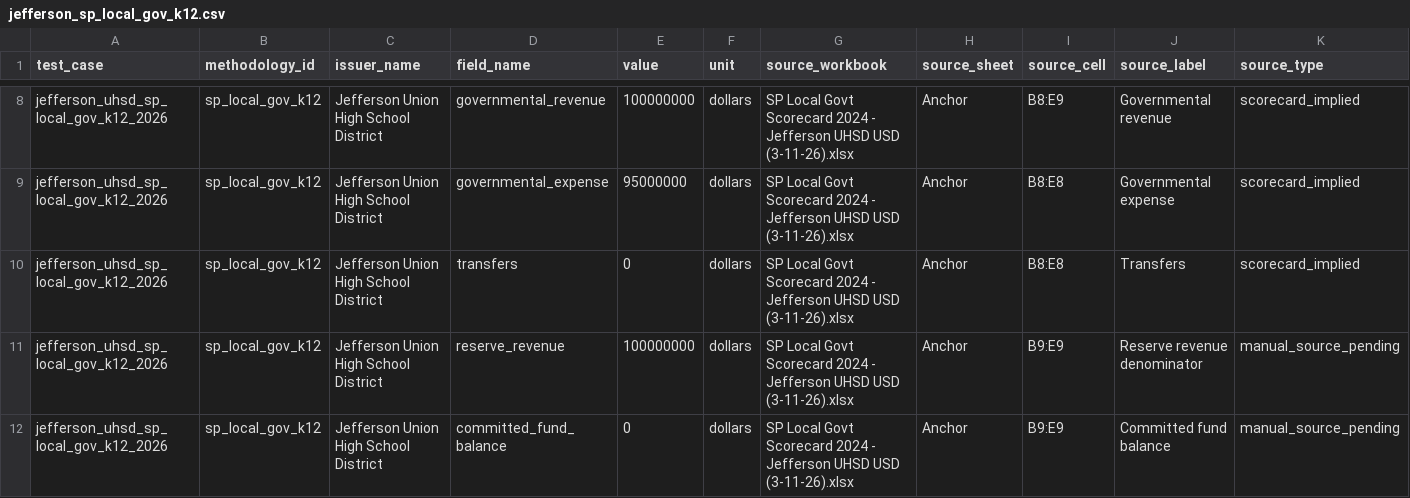
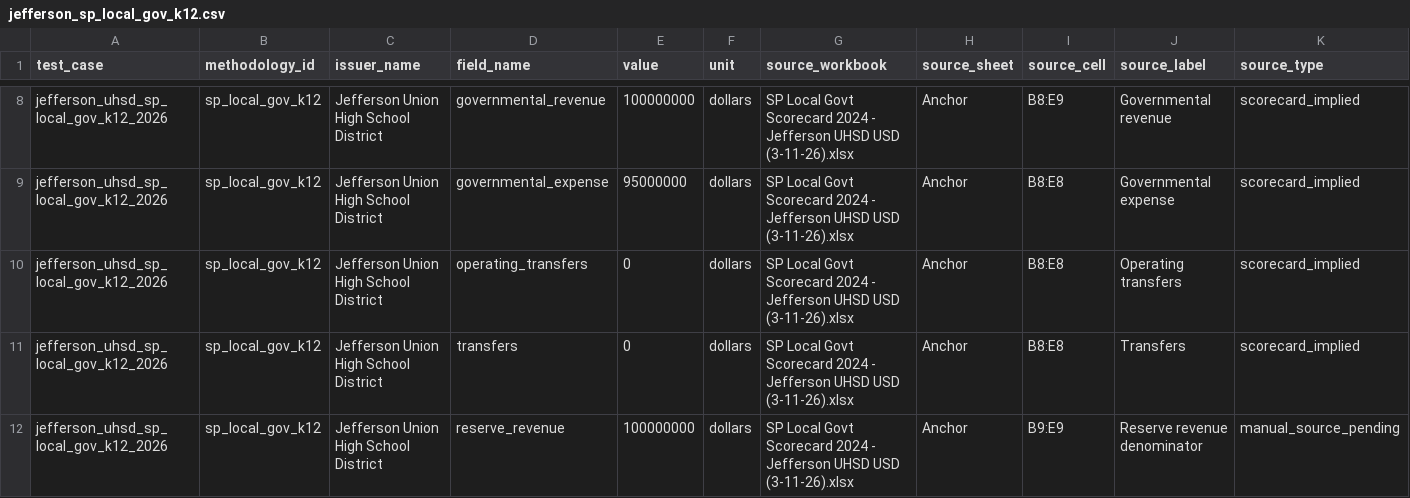
Before and after one commit to choee189071-oss/Scoreboard-Combo, a CSV file: config/validation_raw_inputs/jefferson_sp_local_gov_k12.csv, drawn as a sheet; only a part is shown, gaps mark what is left out; the shorter side is filled out with more unchanged rows; rows hold the shown columns only; the diff names each change by its address in the sheet, - before the commit and + after, or states it on an @@ line.

Commit message:
Classify support tab values as source review

```diff
--- a/config/validation_raw_inputs/jefferson_sp_local_gov_k12.csv
+++ b/config/validation_raw_inputs/jefferson_sp_local_gov_k12.csv
+row 10: jefferson_uhsd_sp_local_gov_k12_2026 | sp_local_gov_k12 | Jefferson Union High School District | operating_transfers | 0 | dollars | SP Local Govt Scorecard 2024 - Jefferson UHSD USD (3-11-26).xlsx | Anchor | B8:E8 | Operating transfers | scorecard_implied
```
Also changed, not shown: config/data_dictionary.csv, config/formula_library.csv, 5 other files.
